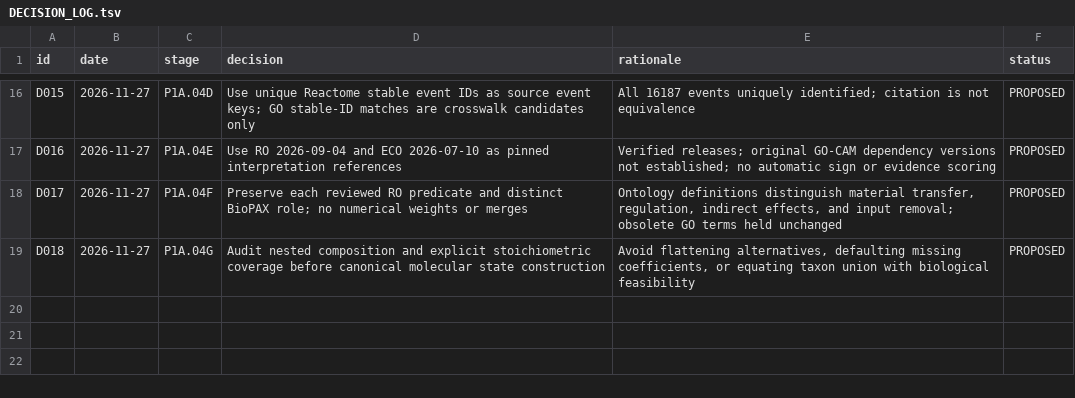
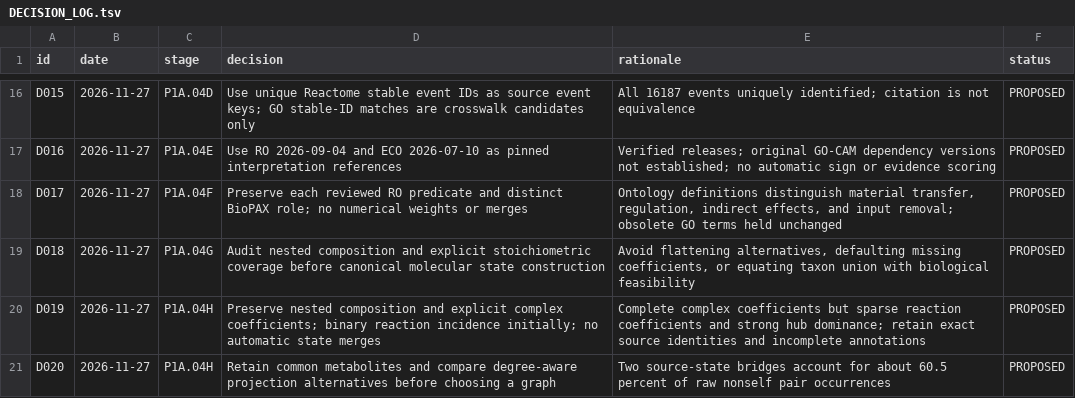
Before and after one commit to nousiaso/cellular-functional-architecture, a TSV file: registries/DECISION_LOG.tsv, drawn as a sheet; only a part is shown, gaps mark what is left out; the diff names each change by its address in the sheet, - before the commit and + after, or states it on an @@ line.

Commit message:
Register composition audit and construct source-local molecular state catalogue

```diff
--- a/registries/DECISION_LOG.tsv
+++ b/registries/DECISION_LOG.tsv
+row 20: D019 | 2026-11-27 | P1A.04H | Preserve nested composition and explicit complex coefficients; binary reaction incidence initially; no automatic state merges | Complete complex coefficients but sparse reaction coefficients and strong hub dominance; retain exact source identities and incomplete annotations | PROPOSED
+row 21: D020 | 2026-11-27 | P1A.04H | Retain common metabolites and compare degree-aware projection alternatives before choosing a graph | Two source-state bridges account for about 60.5 percent of raw nonself pair occurrences | PROPOSED
```
Also changed, not shown: registries/AUDIT_REGISTRY.tsv, 2 other files.
